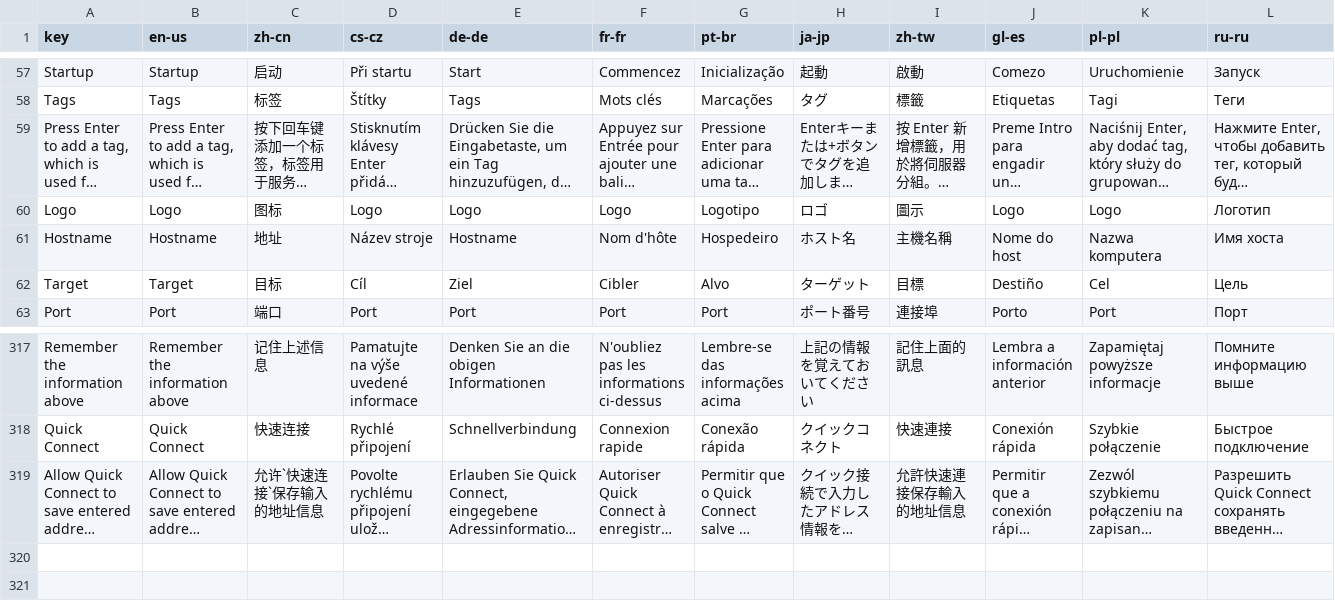
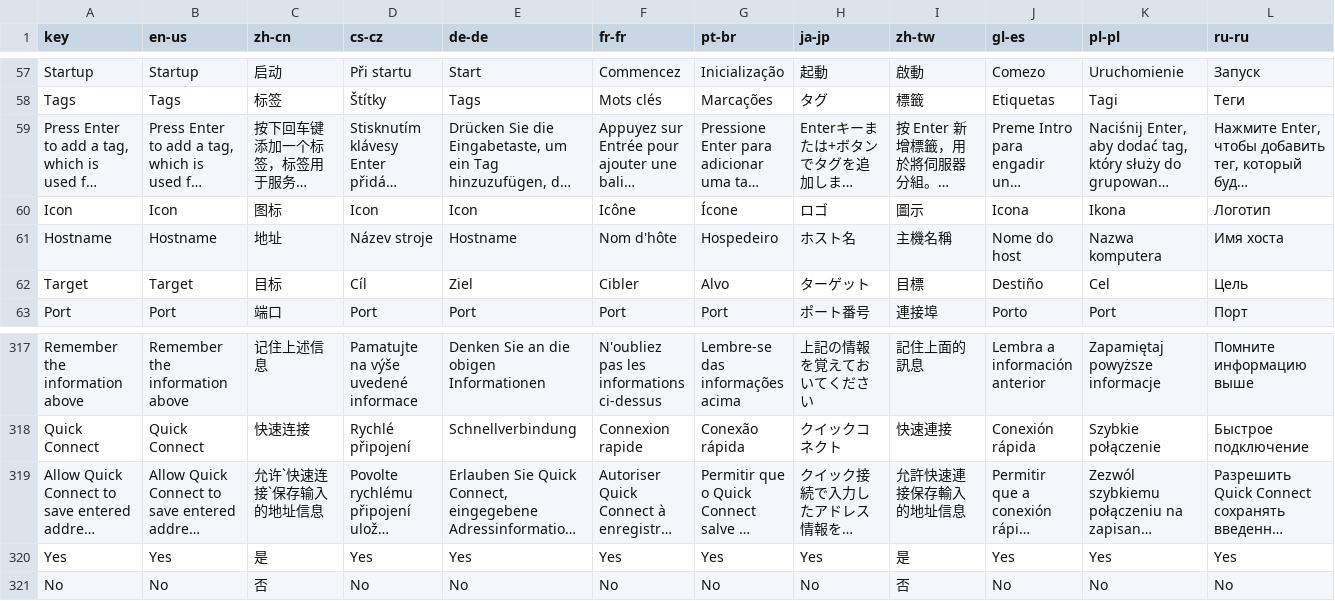
Before and after one commit to 1Remote/1Remote, a CSV file: Ui/Resources/Languages/glossary_translated_by_google.csv, drawn as a sheet; only a part is shown, gaps mark what is left out; long unchanged cells end in …; removed rows and columns are numbered as before the commit, all else as after; the diff names each change by its address in the sheet, - before the commit and + after, or states it on an @@ line.

Commit message:
style: icon selector ux improve for #779 chore: close #778, confirm dialog: yes or no instead of ok cancel.

```diff
--- a/Ui/Resources/Languages/glossary_translated_by_google.csv
+++ b/Ui/Resources/Languages/glossary_translated_by_google.csv
-row 60: Logo | Logo | 图标 | Logo | Logo | Logo | Logotipo | ロゴ | 圖示 | Logo | Logo | Логотип
+row 60: Icon | Icon | 图标 | Icon | Icon | Icône | Ícone | ロゴ | 圖示 | Icona | Ikona | Логотип
+row 320: Yes | Yes | 是 | Yes | Yes | Yes | Yes | Yes | 是 | Yes | Yes | Yes
+row 321: No | No | 否 | No | No | No | No | No | 否 | No | No | No
```
Also changed, not shown: Ui/Resources/Languages/glossary.csv, 19 other files.
